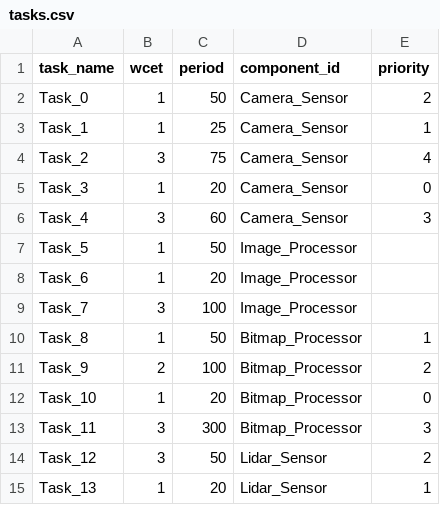
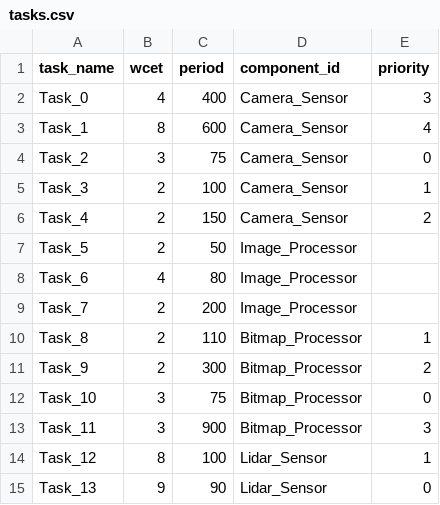
Before and after one commit to JerryFhuurr/02225-project-code, a CSV file: test_cases/4-large-test-case/tasks.csv, drawn as a sheet; only a part is shown; the diff covers the shown part only.

```diff
--- a/test_cases/4-large-test-case/tasks.csv
+++ b/test_cases/4-large-test-case/tasks.csv
@@ -1,15 +1,15 @@
 task_name,wcet,period,component_id,priority
-Task_0,1,50,Camera_Sensor,2
-Task_1,1,25,Camera_Sensor,1
-Task_2,3,75,Camera_Sensor,4
-Task_3,1,20,Camera_Sensor,0
-Task_4,3,60,Camera_Sensor,3
-Task_5,1,50,Image_Processor,
-Task_6,1,20,Image_Processor,
-Task_7,3,100,Image_Processor,
-Task_8,1,50,Bitmap_Processor,1
-Task_9,2,100,Bitmap_Processor,2
-Task_10,1,20,Bitmap_Processor,0
-Task_11,3,300,Bitmap_Processor,3
-Task_12,3,50,Lidar_Sensor,2
-Task_13,1,20,Lidar_Sensor,1
+Task_0,4,400,Camera_Sensor,3
+Task_1,8,600,Camera_Sensor,4
+Task_2,3,75,Camera_Sensor,0
+Task_3,2,100,Camera_Sensor,1
+Task_4,2,150,Camera_Sensor,2
+Task_5,2,50,Image_Processor,
+Task_6,4,80,Image_Processor,
+Task_7,2,200,Image_Processor,
+Task_8,2,110,Bitmap_Processor,1
+Task_9,2,300,Bitmap_Processor,2
+Task_10,3,75,Bitmap_Processor,0
+Task_11,3,900,Bitmap_Processor,3
+Task_12,8,100,Lidar_Sensor,1
+Task_13,9,90,Lidar_Sensor,0
```
Also changed, not shown: 27 edited cells elsewhere in this file, test_cases/2-small-test-case/tasks.csv, test_cases/3-medium-test-case/tasks.csv, 19 other files.
